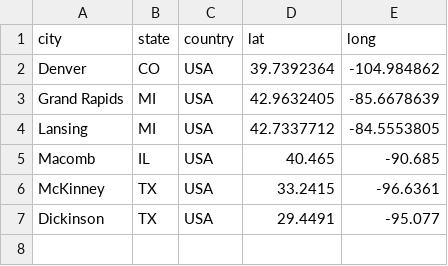
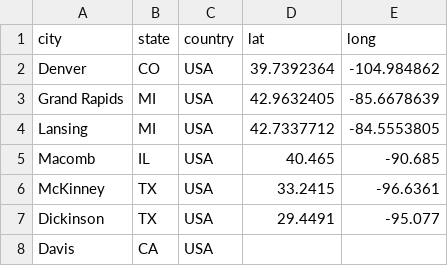
Before and after one commit to MicheleTobias/traveling-gis-chat-book, a CSV file: data/locations.csv, drawn as a sheet; the diff names each change by its address in the sheet, - before the commit and + after, or states it on an @@ line.

Commit message:
Update locations.csv

```diff
--- a/data/locations.csv
+++ b/data/locations.csv
+row 8: Davis | CA | USA
```
